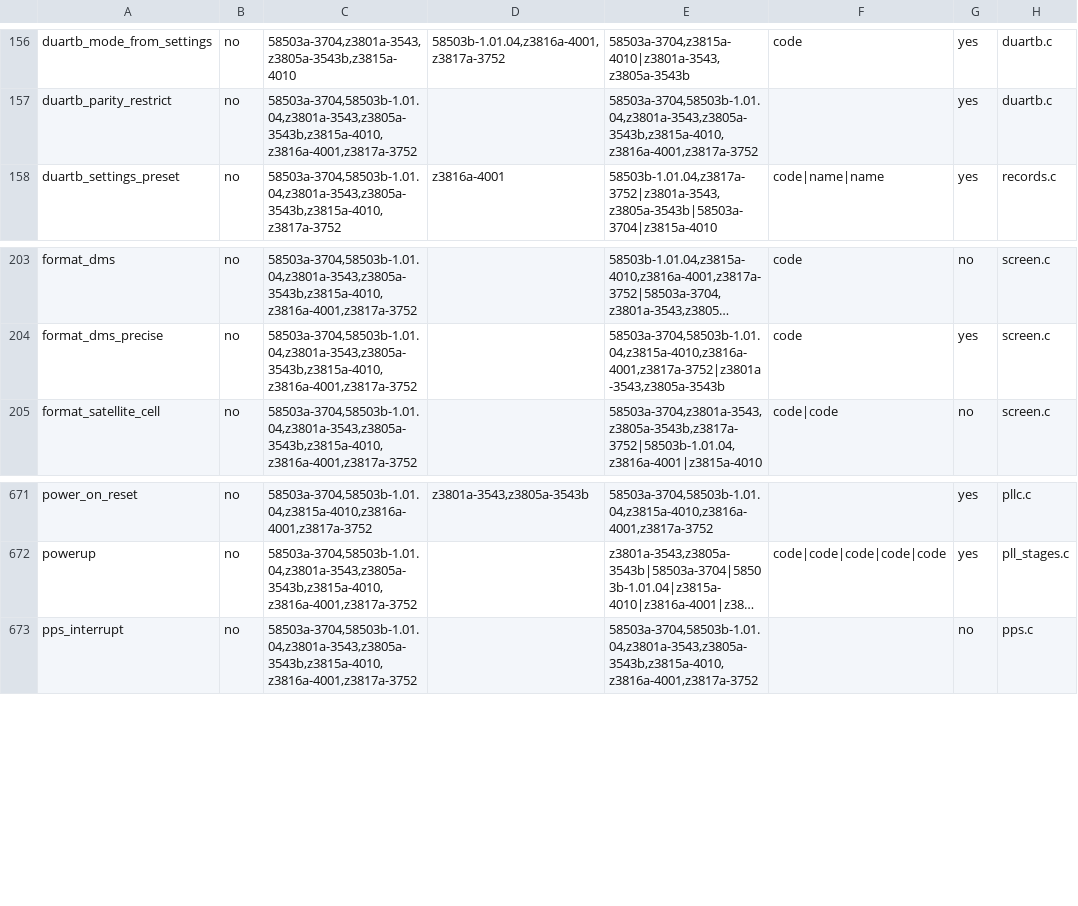
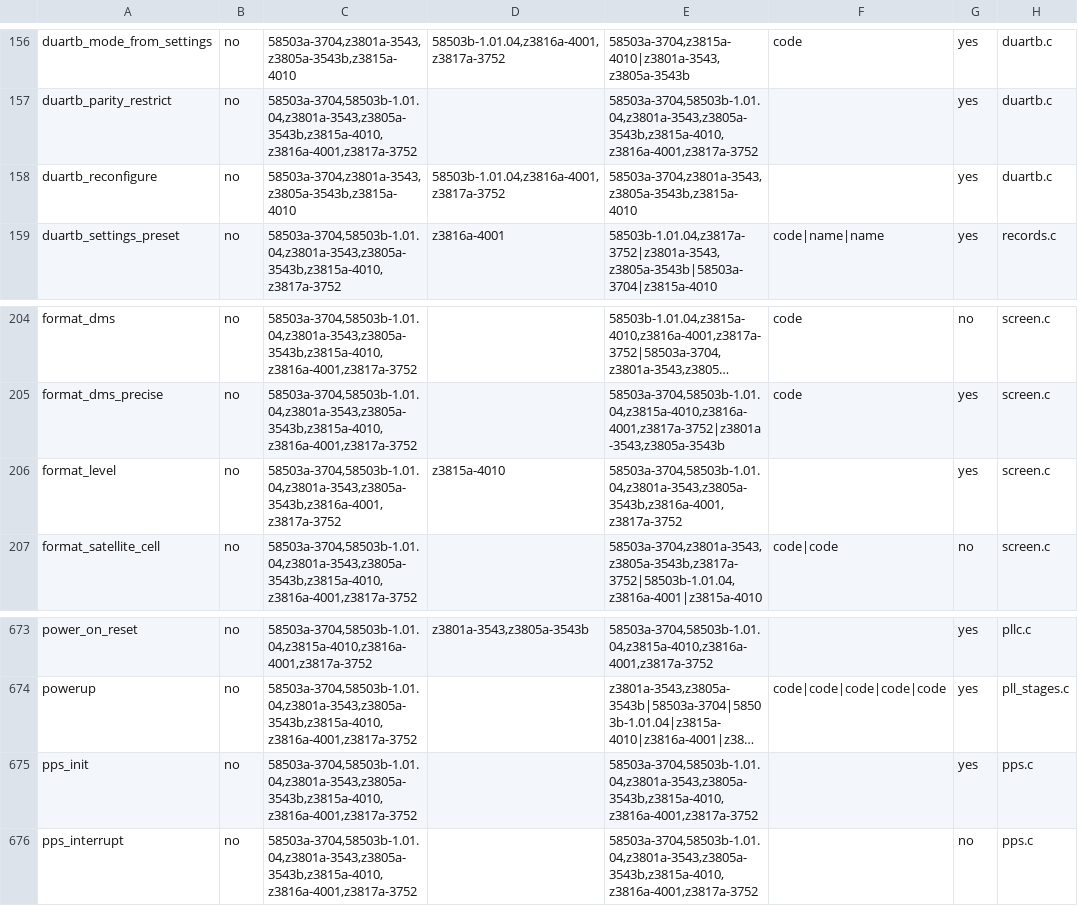
Before and after one commit to charlieh0tel/smartclock, a TSV file: docs/firmware/common-copies.tsv, drawn as a sheet; only a part is shown, gaps mark what is left out; long unchanged cells end in …; the diff names each change by its address in the sheet, - before the commit and + after, or states it on an @@ line.

Commit message:
Send three functions the Z3805A 1.01.03 changes back from common/
The Z3805A 1.01.03 joins common/ next, and a function the new image's
code changes leaves common/ for a verbatim copy at the end of each
sharing image's file of the same name (rewrite.md, "Shared C", rule
6).  Three do:

- format_level (screen_level.c): the Z3805A 1.01.03 prints a level of
  none as dashes (0x4afb2).  It was the file's one function, so
  common/screen_level.c is gone, and the Z3815A 4010's export, which
  left it out, names it no more.
- pps_init (pps.c): the Z3805A 1.01.03 turns the interrupt on through
  a routine of its own (0x12fb4).
- duartb_reconfigure (duartb_settings.c): the Z3805A 1.01.03 holds
  the interrupts at level 7 where the others hold them at 2 (0x1dd28).
  Its body was each image's own already; the I/O function's wrapper
  joins it.

Six images' exports lose the include of the file gone and are
otherwise the same.  common_check.py loses pps_init's callee
exception, which is common/'s no longer; check-common, check-link and
check-common-copies pass for the seven, and common/'s and the images'
function counts are rewritten by common_check.py --write.

```diff
--- a/docs/firmware/common-copies.tsv
+++ b/docs/firmware/common-copies.tsv
+row 158: duartb_reconfigure | no | 58503a-3704,z3801a-3543,z3805a-3543b,z3815a-4010 | 58503b-1.01.04,z3816a-4001,z3817a-3752 | 58503a-3704,z3801a-3543,z3805a-3543b,z3815a-4010 |  | yes | duartb.c
+row 206: format_level | no | 58503a-3704,58503b-1.01.04,z3801a-3543,z3805a-3543b,z3816a-4001,z3817a-3752 | z3815a-4010 | 58503a-3704,58503b-1.01.04,z3801a-3543,z3805a-3543b,z3816a-4001,z3817a-3752 |  | yes | screen.c
+row 675: pps_init | no | 58503a-3704,58503b-1.01.04,z3801a-3543,z3805a-3543b,z3815a-4010,z3816a-4001,z3817a-3752 |  | 58503a-3704,58503b-1.01.04,z3801a-3543,z3805a-3543b,z3815a-4010,z3816a-4001,z3817a-3752 |  | yes | pps.c
```
Also changed, not shown: 37 other files.
